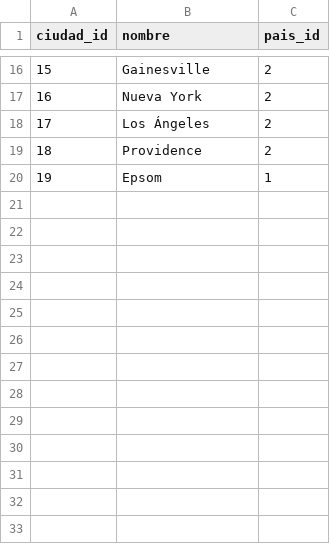
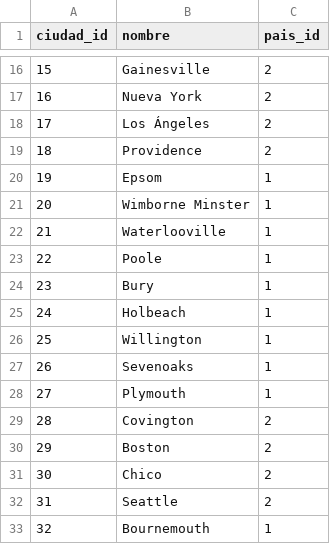
Before and after one commit to Felipe1727/WikiTunes, a CSV file: datos/ciudad.csv, drawn as a sheet; only a part is shown, gaps mark what is left out.

```diff
--- a/datos/ciudad.csv
+++ b/datos/ciudad.csv
@@ -20 +20,14 @@ ciudad_id,nombre,pais_id
 19,Epsom,1
+20,Wimborne Minster,1
+21,Waterlooville,1
+22,Poole,1
+23,Bury,1
+24,Holbeach,1
+25,Willington,1
+26,Sevenoaks,1
+27,Plymouth,1
+28,Covington,2
+29,Boston,2
+30,Chico,2
+31,Seattle,2
+32,Bournemouth,1
```
Also changed, not shown: datos/album.csv, datos/artista.csv, 12 other files.
